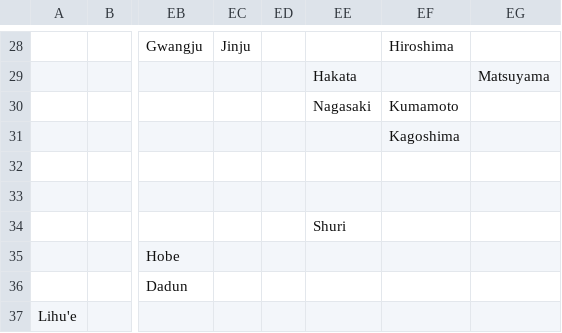
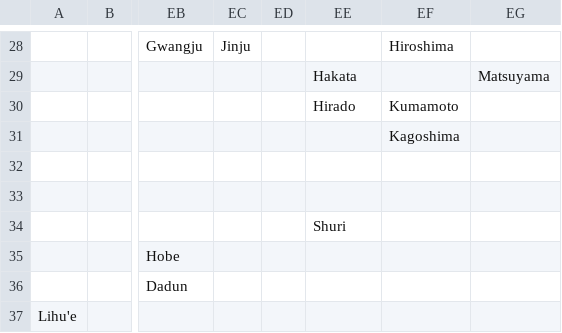
Before and after one commit to dguenms/Dawn-of-Civilization, a CSV file: Assets/Maps/Cities.csv, drawn as a sheet; only a part is shown, gaps mark what is left out; the diff names each change by its address in the sheet, - before the commit and + after, or states it on an @@ line.

Commit message:
Add Hirado as medieval name for Nagasaki

```diff
--- a/Assets/Maps/Cities.csv
+++ b/Assets/Maps/Cities.csv
-EE30: Nagasaki
+EE30: Hirado
```
Also changed, not shown: 3 other files.
